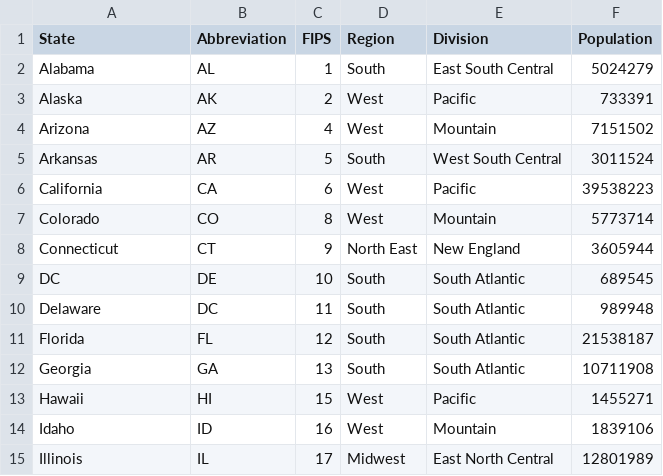
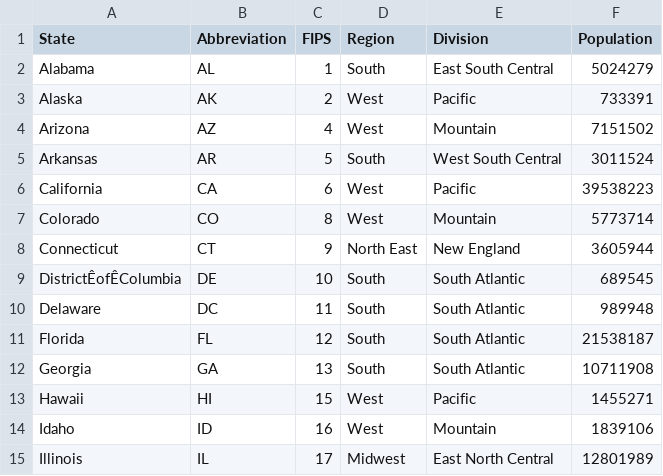
Before and after one commit to ClayGendron/datasets, a CSV file: geodemographic-datasets/State_Population.csv, drawn as a sheet; only a part is shown; the diff names each change by its address in the sheet, - before the commit and + after, or states it on an @@ line.

Commit message:
Changed DC Name

```diff
--- a/geodemographic-datasets/State_Population.csv
+++ b/geodemographic-datasets/State_Population.csv
-A9 (State): DC
+A9 (State): DistrictÊofÊColumbia
```
